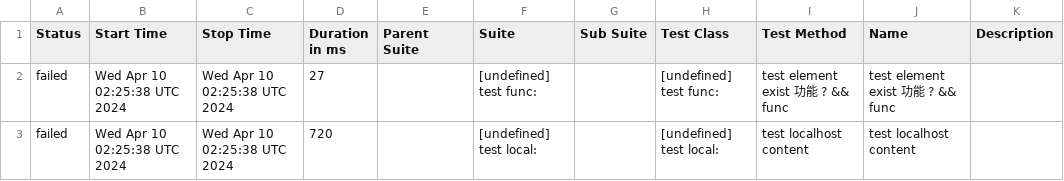
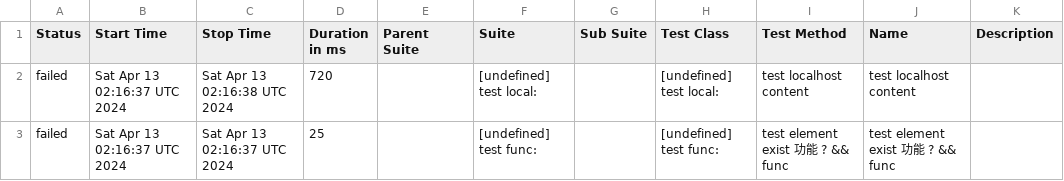
Before and after one commit to yusong-demo/integration-example, a CSV file: 8f90fc8115f9af156f193fa1d9f119c76fe99939/data/suites.csv, drawn as a sheet.

```diff
--- a/8f90fc8115f9af156f193fa1d9f119c76fe99939/data/suites.csv
+++ b/8f90fc8115f9af156f193fa1d9f119c76fe99939/data/suites.csv
@@ -1,3 +1,3 @@
 "Status","Start Time","Stop Time","Duration in ms","Parent Suite","Suite","Sub Suite","Test Class","Test Method","Name","Description"
-"failed","Wed Apr 10 02:25:38 UTC 2024","Wed Apr 10 02:25:38 UTC 2024","27","","[undefined] test func:","","[undefined] test func:","test element exist 功能 ? && func","test element exist 功能 ? && func",""
-"failed","Wed Apr 10 02:25:38 UTC 2024","Wed Apr 10 02:25:38 UTC 2024","720","","[undefined] test local:","","[undefined] test local:","test localhost content","test localhost content",""
+"failed","Sat Apr 13 02:16:37 UTC 2024","Sat Apr 13 02:16:38 UTC 2024","720","","[undefined] test local:","","[undefined] test local:","test localhost content","test localhost content",""
+"failed","Sat Apr 13 02:16:37 UTC 2024","Sat Apr 13 02:16:37 UTC 2024","25","","[undefined] test func:","","[undefined] test func:","test element exist 功能 ? && func","test element exist 功能 ? && func",""
```
Also changed, not shown: 23 other files.
